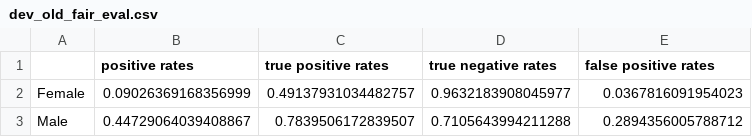
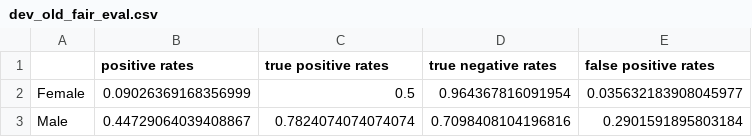
Before and after one commit to JipSchoneveld/HCML_project, a CSV file: Results/dev_old_fair_eval.csv, drawn as a sheet.

Commit message:
with updated data

```diff
--- a/Results/dev_old_fair_eval.csv
+++ b/Results/dev_old_fair_eval.csv
@@ -1,3 +1,3 @@
 	positive rates	true positive rates	true negative rates	false positive rates
-Female	0.09026369168356999	0.49137931034482757	0.9632183908045977	0.0367816091954023
-Male	0.44729064039408867	0.7839506172839507	0.7105643994211288	0.2894356005788712
+Female	0.09026369168356999	0.5	0.964367816091954	0.035632183908045977
+Male	0.44729064039408867	0.7824074074074074	0.7098408104196816	0.2901591895803184
```
Also changed, not shown: Results/test_2018_fair_eval.csv, Results/test_old_fair_eval.csv, 8 other files.
